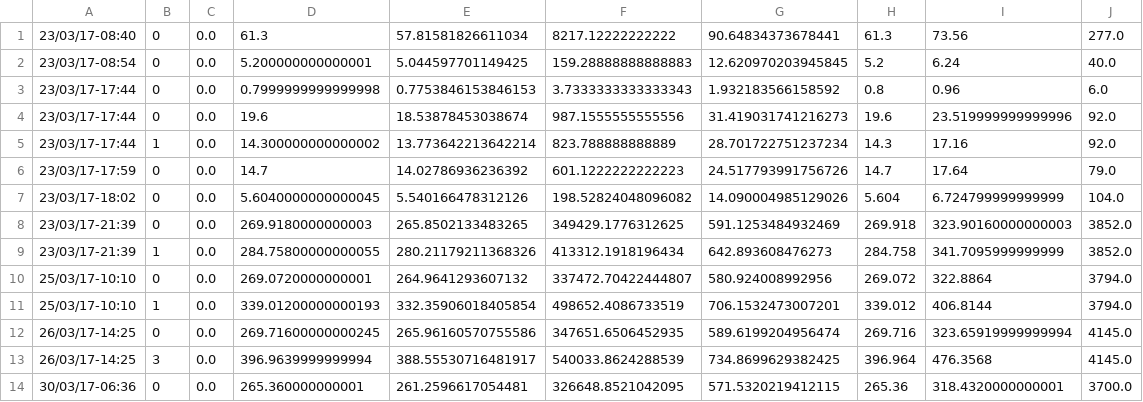
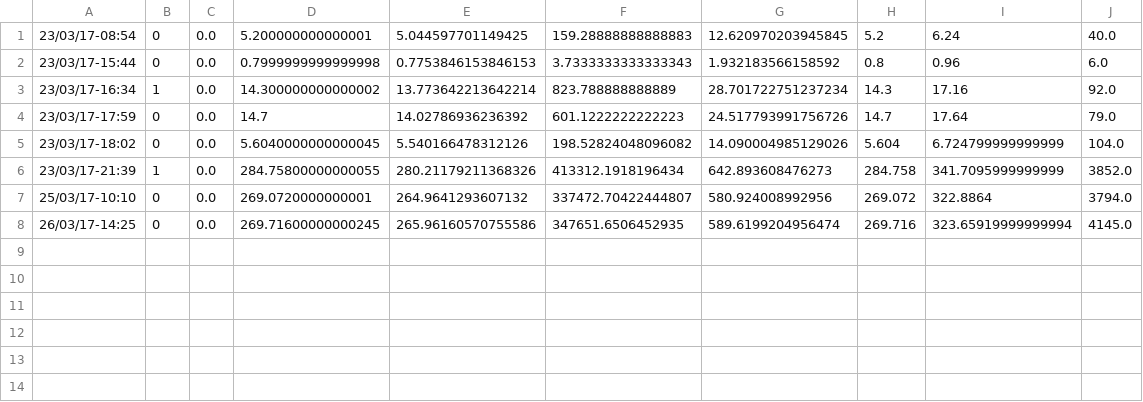
Before and after one commit to fefi95/InteligenciaArtificial, a CSV file: IA_II/proyectoFinal/pyevolve.csv, drawn as a sheet.

```diff
--- a/IA_II/proyectoFinal/pyevolve.csv
+++ b/IA_II/proyectoFinal/pyevolve.csv
@@ -1,14 +1,8 @@
-23/03/17-08:40;0;0.0;61.3;57.81581826611034;8217.12222222222;90.64834373678441;61.3;73.56;277.0
 23/03/17-08:54;0;0.0;5.200000000000001;5.044597701149425;159.28888888888883;12.620970203945845;5.2;6.24;40.0
-23/03/17-17:44;0;0.0;0.7999999999999998;0.7753846153846153;3.7333333333333343;1.932183566158592;0.8;0.96;6.0
-23/03/17-17:44;0;0.0;19.6;18.53878453038674;987.1555555555556;31.419031741216273;19.6;23.519999999999996;92.0
-23/03/17-17:44;1;0.0;14.300000000000002;13.773642213642214;823.788888888889;28.701722751237234;14.3;17.16;92.0
+23/03/17-15:44;0;0.0;0.7999999999999998;0.7753846153846153;3.7333333333333343;1.932183566158592;0.8;0.96;6.0
+23/03/17-16:34;1;0.0;14.300000000000002;13.773642213642214;823.788888888889;28.701722751237234;14.3;17.16;92.0
 23/03/17-17:59;0;0.0;14.7;14.02786936236392;601.1222222222223;24.517793991756726;14.7;17.64;79.0
 23/03/17-18:02;0;0.0;5.6040000000000045;5.540166478312126;198.52824048096082;14.090004985129026;5.604;6.724799999999999;104.0
-23/03/17-21:39;0;0.0;269.9180000000003;265.8502133483265;349429.1776312625;591.1253484932469;269.918;323.90160000000003;3852.0
 23/03/17-21:39;1;0.0;284.75800000000055;280.21179211368326;413312.1918196434;642.893608476273;284.758;341.7095999999999;3852.0
 25/03/17-10:10;0;0.0;269.0720000000001;264.9641293607132;337472.70422444807;580.924008992956;269.072;322.8864;3794.0
-25/03/17-10:10;1;0.0;339.01200000000193;332.35906018405854;498652.4086733519;706.1532473007201;339.012;406.8144;3794.0
 26/03/17-14:25;0;0.0;269.71600000000245;265.96160570755586;347651.6506452935;589.6199204956474;269.716;323.65919999999994;4145.0
-26/03/17-14:25;3;0.0;396.9639999999994;388.55530716481917;540033.8624288539;734.8699629382425;396.964;476.3568;4145.0
-30/03/17-06:36;0;0.0;265.360000000001;261.2596617054481;326648.8521042095;571.5320219412115;265.36;318.4320000000001;3700.0
```
Also changed, not shown: 7 other files.
